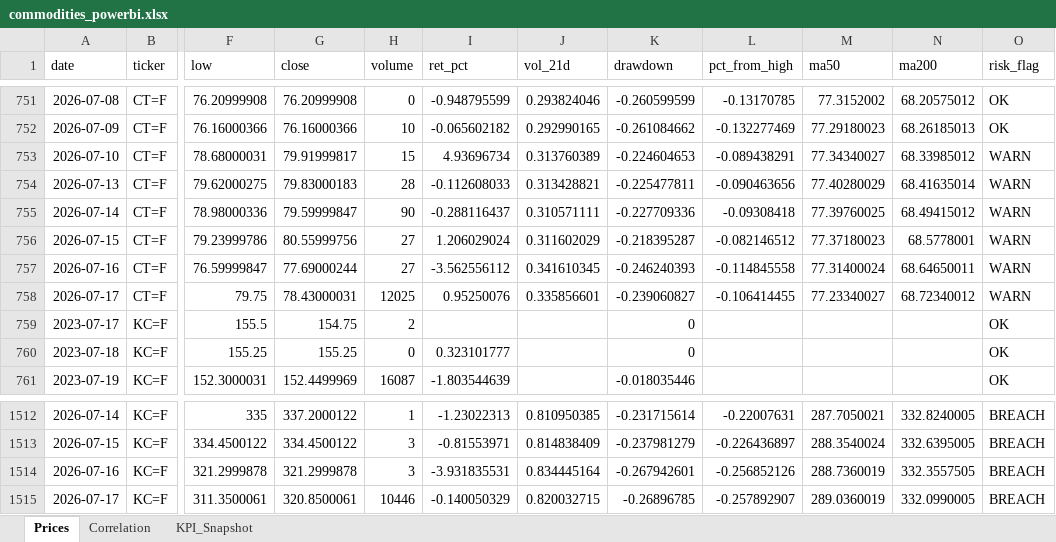
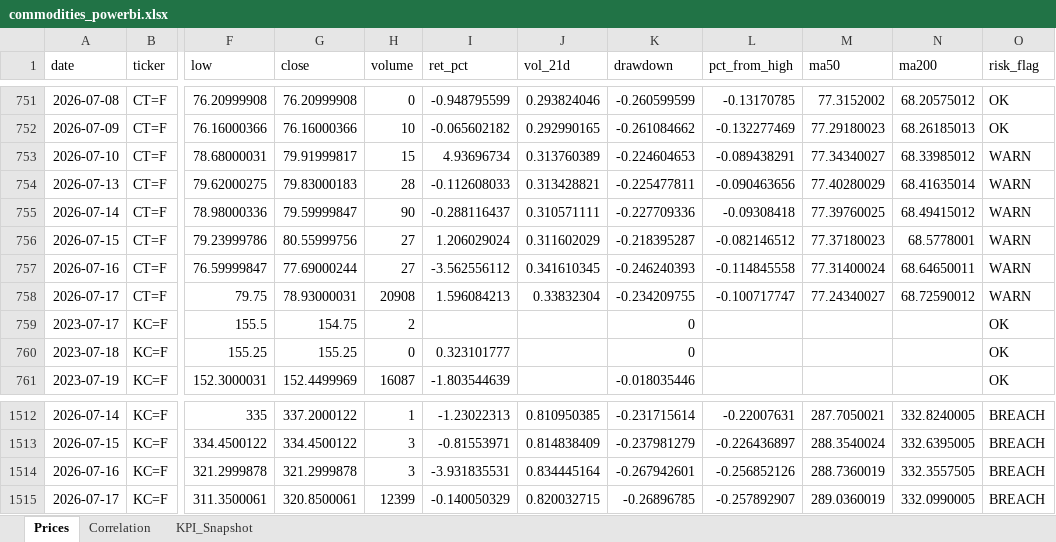
Before and after one commit to rodrigo-carfon/rodrigo-carfon.github.io, an Excel workbook: commodity-risk-dashboard/data/commodities_powerbi.xlsx, sheet Prices, drawn as a sheet; only a part is shown, gaps mark what is left out; values as stored, in another font and other column widths than the file's, no borders; the diff names each change by its address in the sheet, - before the commit and + after, or states it on an @@ line.

```diff
--- a/commodity-risk-dashboard/data/commodities_powerbi.xlsx (sheet Prices)
+++ b/commodity-risk-dashboard/data/commodities_powerbi.xlsx (sheet Prices)
-G758 (close): 78.43000031
+G758 (close): 78.93000031
-H758 (volume): 12025
+H758 (volume): 20908
-I758 (ret_pct): 0.95250076
+I758 (ret_pct): 1.596084213
-J758 (vol_21d): 0.335856601
+J758 (vol_21d): 0.33832304
-K758 (drawdown): -0.239060827
+K758 (drawdown): -0.234209755
-L758 (pct_from_high): -0.106414455
+L758 (pct_from_high): -0.100717747
-M758 (ma50): 77.23340027
+M758 (ma50): 77.24340027
-N758 (ma200): 68.72340012
+N758 (ma200): 68.72590012
-H1515 (volume): 10446
+H1515 (volume): 12399
```
Also changed, not shown: sheet KPI_Snapshot, sheet Correlation, 7 other files.
